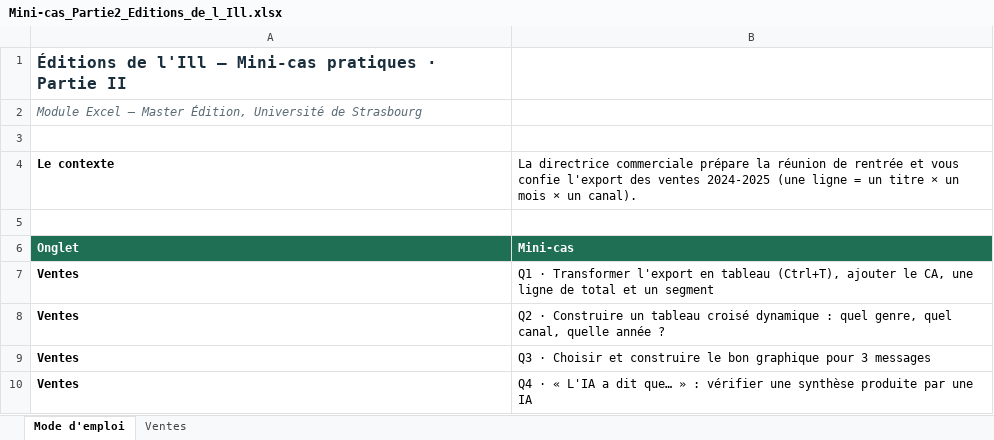
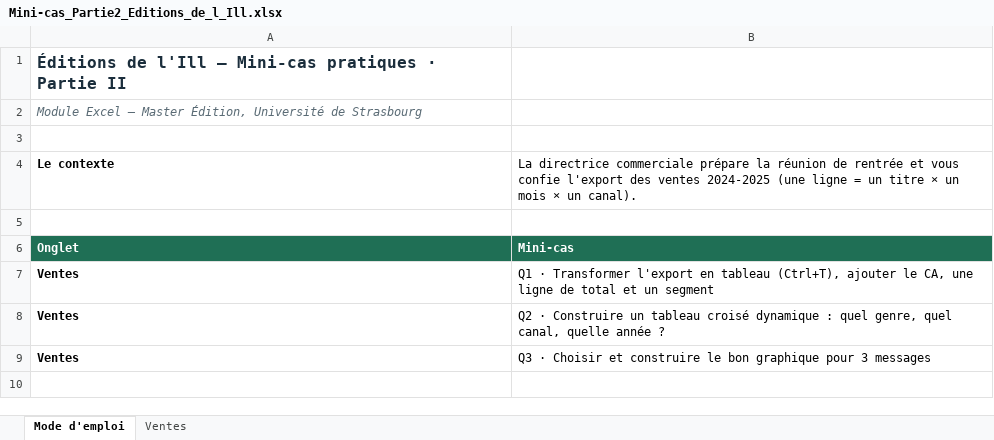
Before and after one commit to lbrth6/ExcelTraining_PublishingHouse-, an Excel workbook: fichiers/Mini-cas_Partie2_Editions_de_l_Ill.xlsx, sheet Mode d'emploi, drawn as a sheet; values as stored, in another font and other column widths than the file's, no borders; the diff names each change by its address in the sheet, - before the commit and + after, or states it on an @@ line.

```diff
--- a/fichiers/Mini-cas_Partie2_Editions_de_l_Ill.xlsx (sheet Mode d'emploi)
+++ b/fichiers/Mini-cas_Partie2_Editions_de_l_Ill.xlsx (sheet Mode d'emploi)
-row 10: Ventes | Q4 · « L'IA a dit que… » : vérifier une synthèse produite par une IA
```
Also changed, not shown: 12 other files.
